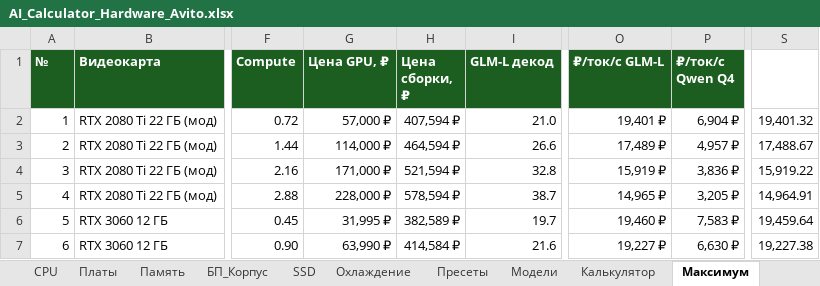
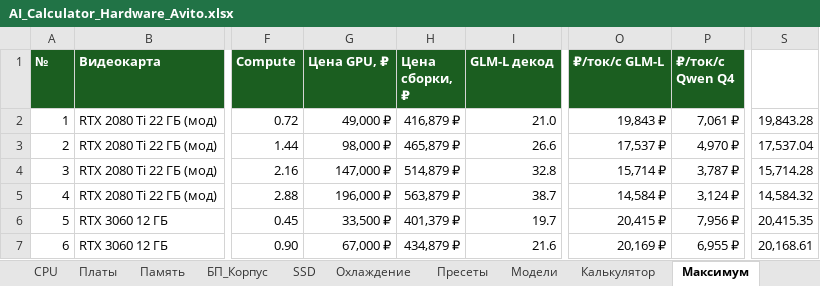
Before and after one commit to ErvSed/ai-hardware-calculator, an Excel workbook: AI_Calculator_Hardware_Avito.xlsx, sheet Максимум, drawn as a sheet; only a part is shown, gaps mark what is left out; values as stored, in another font and other column widths than the file's, no borders; the diff covers the shown part only; the diff names each change by its address in the sheet, - before the commit and + after, or states it on an @@ line.

```diff
--- a/AI_Calculator_Hardware_Avito.xlsx (sheet Максимум)
+++ b/AI_Calculator_Hardware_Avito.xlsx (sheet Максимум)
-G2 (Цена GPU, ₽): 57,000 ₽
+G2 (Цена GPU, ₽): 49,000 ₽
-H2 (Цена сборки, ₽): 407,594 ₽
+H2 (Цена сборки, ₽): 416,879 ₽
-O2 (₽/ток/с GLM-L): 19,401 ₽
+O2 (₽/ток/с GLM-L): 19,843 ₽
-P2 (₽/ток/с Qwen Q4): 6,904 ₽
+P2 (₽/ток/с Qwen Q4): 7,061 ₽
-S2: 19,401.32
+S2: 19,843.28
-G3 (Цена GPU, ₽): 114,000 ₽
+G3 (Цена GPU, ₽): 98,000 ₽
-H3 (Цена сборки, ₽): 464,594 ₽
+H3 (Цена сборки, ₽): 465,879 ₽
-O3 (₽/ток/с GLM-L): 17,489 ₽
+O3 (₽/ток/с GLM-L): 17,537 ₽
-P3 (₽/ток/с Qwen Q4): 4,957 ₽
+P3 (₽/ток/с Qwen Q4): 4,970 ₽
-S3: 17,488.67
+S3: 17,537.04
-G4 (Цена GPU, ₽): 171,000 ₽
+G4 (Цена GPU, ₽): 147,000 ₽
-H4 (Цена сборки, ₽): 521,594 ₽
+H4 (Цена сборки, ₽): 514,879 ₽
-O4 (₽/ток/с GLM-L): 15,919 ₽
+O4 (₽/ток/с GLM-L): 15,714 ₽
-P4 (₽/ток/с Qwen Q4): 3,836 ₽
+P4 (₽/ток/с Qwen Q4): 3,787 ₽
-S4: 15,919.22
+S4: 15,714.28
-G5 (Цена GPU, ₽): 228,000 ₽
+G5 (Цена GPU, ₽): 196,000 ₽
-H5 (Цена сборки, ₽): 578,594 ₽
+H5 (Цена сборки, ₽): 563,879 ₽
-O5 (₽/ток/с GLM-L): 14,965 ₽
+O5 (₽/ток/с GLM-L): 14,584 ₽
-P5 (₽/ток/с Qwen Q4): 3,205 ₽
+P5 (₽/ток/с Qwen Q4): 3,124 ₽
-S5: 14,964.91
+S5: 14,584.32
-G6 (Цена GPU, ₽): 31,995 ₽
+G6 (Цена GPU, ₽): 33,500 ₽
-H6 (Цена сборки, ₽): 382,589 ₽
+H6 (Цена сборки, ₽): 401,379 ₽
-O6 (₽/ток/с GLM-L): 19,460 ₽
+O6 (₽/ток/с GLM-L): 20,415 ₽
-P6 (₽/ток/с Qwen Q4): 7,583 ₽
+P6 (₽/ток/с Qwen Q4): 7,956 ₽
-S6: 19,459.64
+S6: 20,415.35
-G7 (Цена GPU, ₽): 63,990 ₽
+G7 (Цена GPU, ₽): 67,000 ₽
-H7 (Цена сборки, ₽): 414,584 ₽
+H7 (Цена сборки, ₽): 434,879 ₽
-O7 (₽/ток/с GLM-L): 19,227 ₽
+O7 (₽/ток/с GLM-L): 20,169 ₽
-P7 (₽/ток/с Qwen Q4): 6,630 ₽
+P7 (₽/ток/с Qwen Q4): 6,955 ₽
-S7: 19,227.38
+S7: 20,168.61
```
Also changed, not shown: 700 edited cells elsewhere in this sheet, sheet Авито, sheet GPU, sheet CPU, sheet Пресеты, sheet Платы, sheet Охлаждение, 3 more sheets, charts or pictures.
